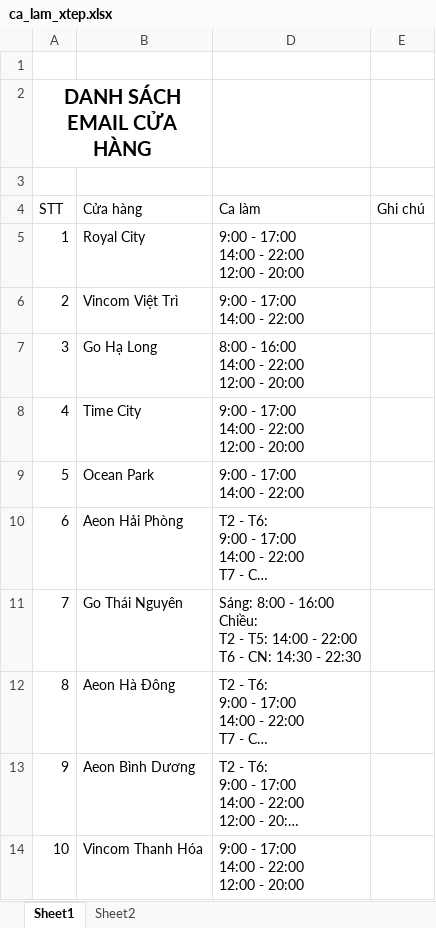
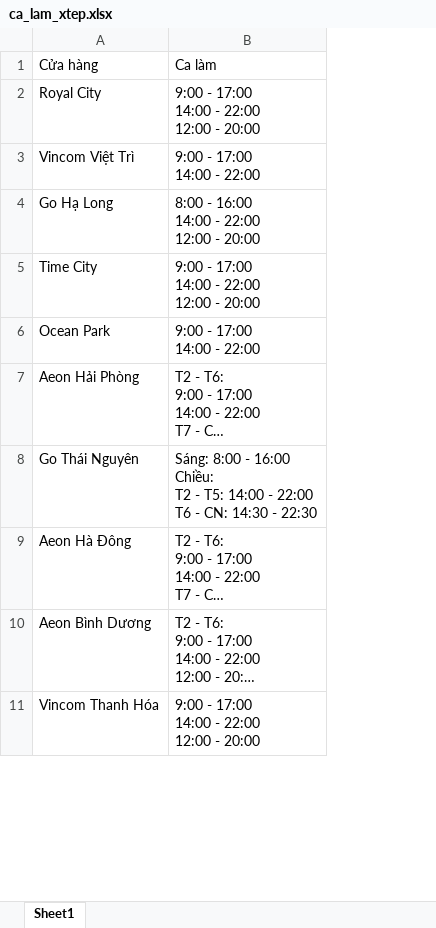
Before and after one commit to vuongle-vigo/XTEP_Web, an Excel workbook: BE/ca_lam_xtep.xlsx, sheet Sheet1, drawn as a sheet; only a part is shown; long unchanged cells end in …; values as stored, in another font and other column widths than the file's, no borders; charts and pictures not drawn; removed rows and columns are numbered as before the commit, all else as after; the diff names each change by its address in the sheet, - before the commit and + after, or states it on an @@ line.

```diff
--- a/BE/ca_lam_xtep.xlsx (sheet Sheet1)
+++ b/BE/ca_lam_xtep.xlsx (sheet Sheet1)
-sheet tab: Sheet2
-column A, rows 4-14: STT | 1 | 2 | 3 | 4 | 5 | 6 | 7 | 8 | 9 | 10
-column E, row 4: Ghi chú
-row 1: (empty)
-row 2: DANH SÁCH EMAIL CỬA HÀNG
-row 3: (empty)
```
Also changed, not shown: hidden cells, charts or pictures, 22 other files.
